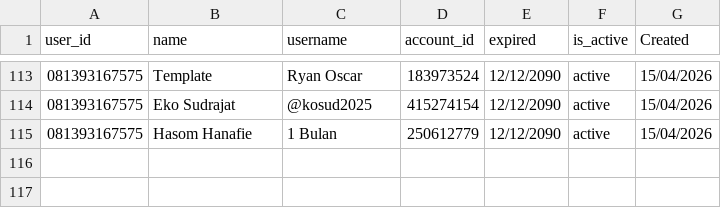
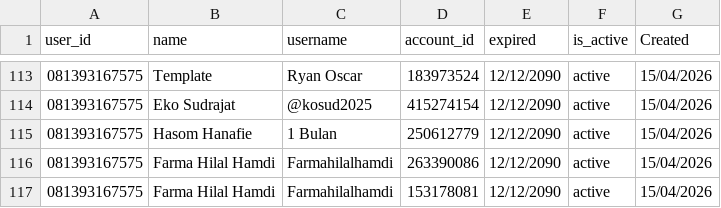
Before and after one commit to satriadwibagaskara/HedgePro-Licenses, a CSV file: HedgePro-Licenses.csv, drawn as a sheet; only a part is shown, gaps mark what is left out; the diff names each change by its address in the sheet, - before the commit and + after, or states it on an @@ line.

Commit message:
Update HedgePro-Licenses.csv

```diff
--- a/HedgePro-Licenses.csv
+++ b/HedgePro-Licenses.csv
+row 116: 081393167575 | Farma Hilal Hamdi | Farmahilalhamdi | 263390086 | 12/12/2090 | active | 15/04/2026
+row 117: 081393167575 | Farma Hilal Hamdi | Farmahilalhamdi | 153178081 | 12/12/2090 | active | 15/04/2026
```
